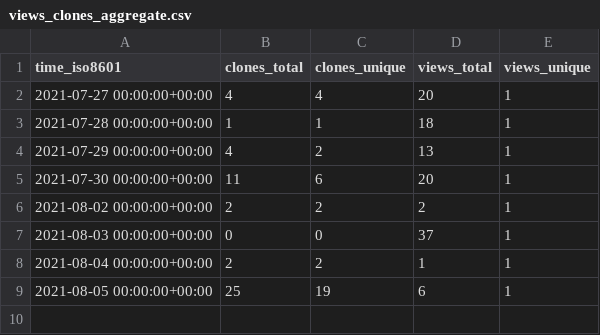
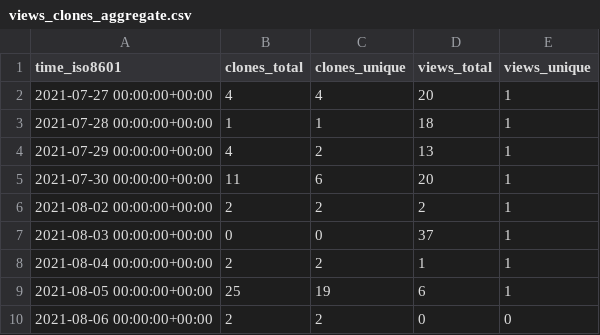
Before and after one commit to jscirone/test_repository, a CSV file: jscirone/test_repository/ghrs-data/views_clones_aggregate.csv, drawn as a sheet.

```diff
--- a/jscirone/test_repository/ghrs-data/views_clones_aggregate.csv
+++ b/jscirone/test_repository/ghrs-data/views_clones_aggregate.csv
@@ -9 +9,2 @@ time_iso8601,clones_total,clones_unique,views_total,views_unique
 2021-08-05 00:00:00+00:00,25,19,6,1
+2021-08-06 00:00:00+00:00,2,2,0,0
```
Also changed, not shown: 1 other file.
